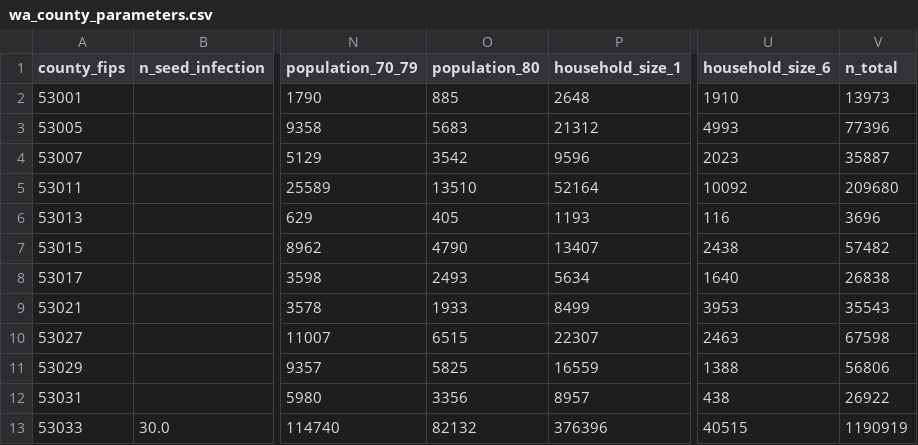
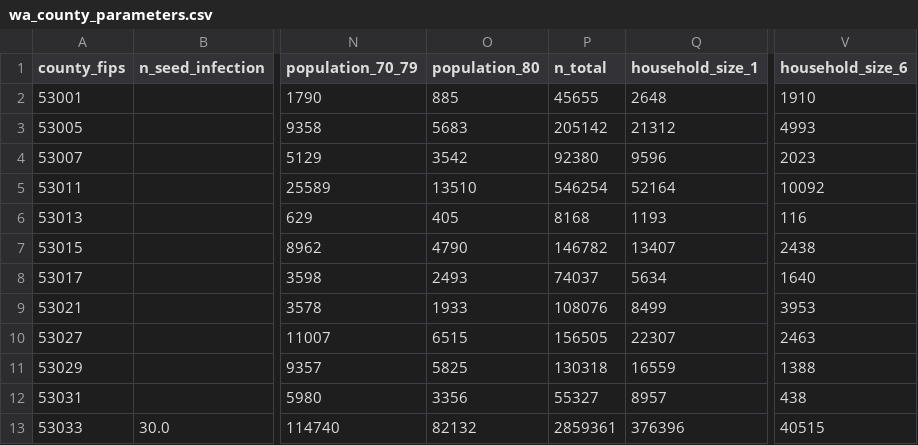
Before and after one commit to neozwu/OpenABM-Covid19, a CSV file: data/us-wa/wa_county_parameters.csv, drawn as a sheet; only a part is shown, gaps mark what is left out; removed rows and columns are numbered as before the commit, all else as after; the diff names each change by its address in the sheet, - before the commit and + after, or states it on an @@ line.

Commit message:
fix county population size bug.

```diff
--- a/data/us-wa/wa_county_parameters.csv
+++ b/data/us-wa/wa_county_parameters.csv
+column P (n_total), rows 2-13: 45655 | 205142 | 92380 | 546254 | 8168 | 146782 | 74037 | 108076 | 156505 | 130318 | 55327 | 2859361
-column V (n_total), rows 2-13: 13973 | 77396 | 35887 | 209680 | 3696 | 57482 | 26838 | 35543 | 67598 | 56806 | 26922 | 1190919
```
Also changed, not shown: 1 other file.
